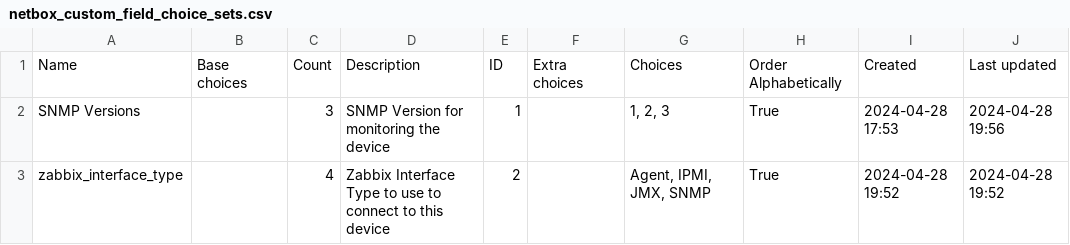
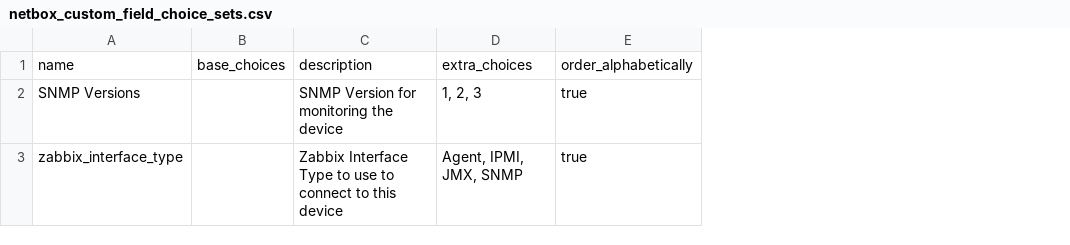
Before and after one commit to dmcken/netbox-zabbix-sync, a CSV file: netbox_imports/netbox_custom_field_choice_sets.csv, drawn as a sheet; removed rows and columns are numbered as before the commit, all else as after; the diff names each change by its address in the sheet, - before the commit and + after, or states it on an @@ line.

```diff
--- a/netbox_imports/netbox_custom_field_choice_sets.csv
+++ b/netbox_imports/netbox_custom_field_choice_sets.csv
-column B, empty
-column C, rows 2-3: 3 | 4
+column B, empty
-column E, rows 2-3: 1 | 2
-column F, empty
-column H, rows 2-3: True | True
-column I, rows 2-3: 2024-04-28 17:53 | 2024-04-28 19:52
-column J, rows 2-3: 2024-04-28 19:56 | 2024-04-28 19:52
+column E, rows 2-3: true | true
-row 1: Name | Base choices | Count | Description | ID | Extra choices | Choices | Order Alphabetically | Created | Last updated
+row 1: name | base_choices | description | extra_choices | order_alphabetically
```
Also changed, not shown: netbox_imports/netbox_custom_fields.csv.
